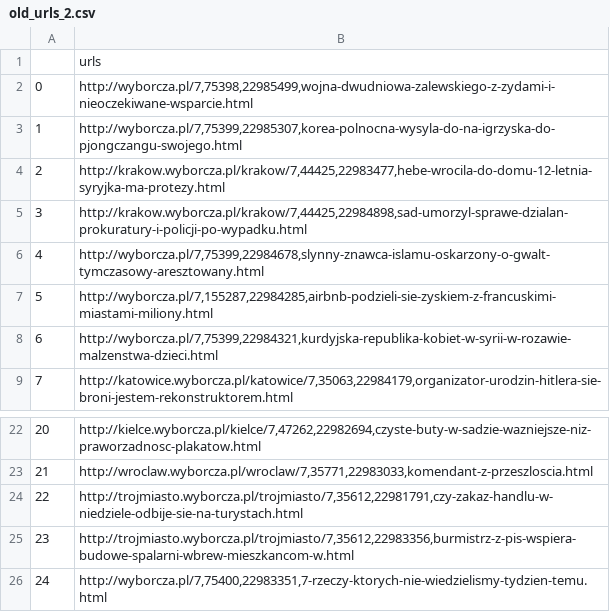
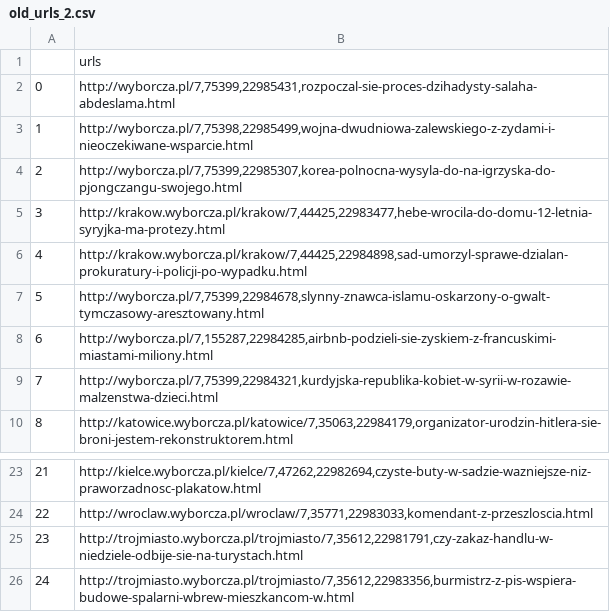
Before and after one commit to slusarczyk41/wyborcza_articles, a CSV file: data/old_urls_2.csv, drawn as a sheet; only a part is shown, gaps mark what is left out; removed rows and columns are numbered as before the commit, all else as after; the diff names each change by its address in the sheet, - before the commit and + after, or states it on an @@ line.

```diff
--- a/data/old_urls_2.csv
+++ b/data/old_urls_2.csv
+row 2: 0 | http://wyborcza.pl/7,75399,22985431,rozpoczal-sie-proces-dzihadysty-salaha-abdeslama.html
@@ column A renumbered between rows 3 and 26 @@
-row 26: 24 | http://wyborcza.pl/7,75400,22983351,7-rzeczy-ktorych-nie-wiedzielismy-tydzien-temu.html
```
Also changed, not shown: 8 other files.
